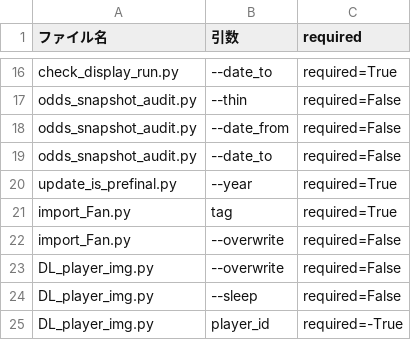
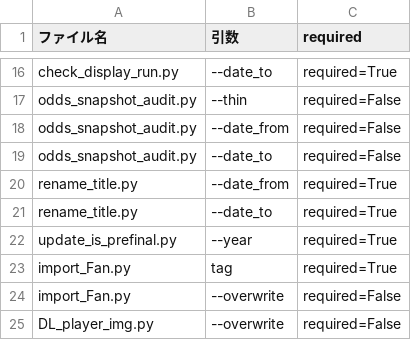
Before and after one commit to defact88/Boatrace, a CSV file: Management/args_table.csv, drawn as a sheet; only a part is shown, gaps mark what is left out; the shorter side is filled out with more unchanged rows; the diff names each change by its address in the sheet, - before the commit and + after, or states it on an @@ line.

```diff
--- a/Management/args_table.csv
+++ b/Management/args_table.csv
+row 20: rename_title.py | --date_from | required=True
+row 21: rename_title.py | --date_to | required=True
```
Also changed, not shown: Management/file_map.csv, 9 other files.
